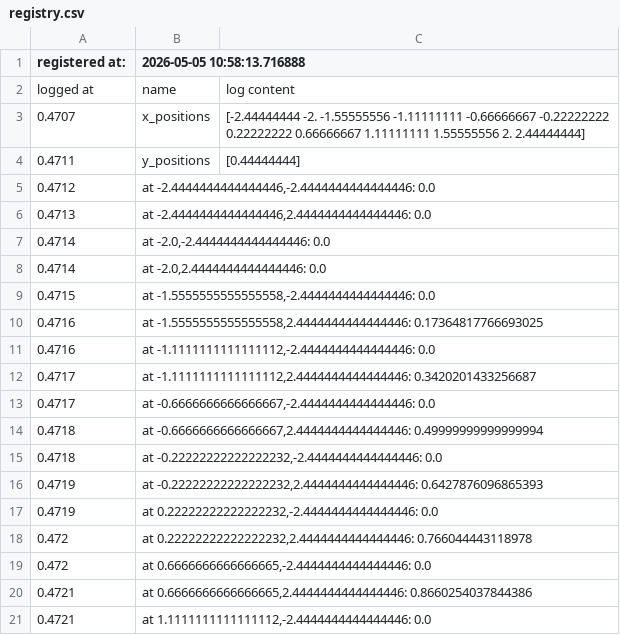
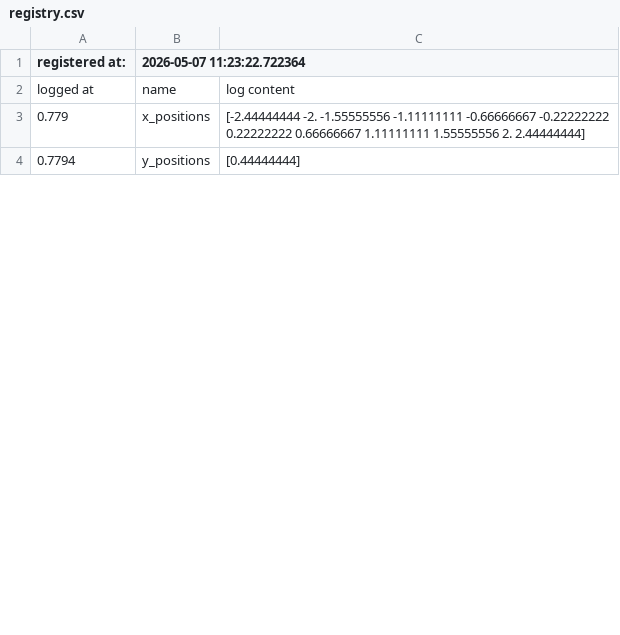
Before and after one commit to David-HaFe/python_sph, a CSV file: utils/registry.csv, drawn as a sheet; only a part is shown; the diff covers the shown part only.

```diff
--- a/utils/registry.csv
+++ b/utils/registry.csv
@@ -1,22 +1,5 @@
-registered at: ,2026-05-05 10:58:13.716888
+registered at: ,2026-05-07 11:23:22.722364
 logged at,name,log content
-0.4707,x_positions,"[-2.44444444 -2.         -1.55555556 -1.11111111 -0.66666667 -0.22222222
-  0.22222222  0.66666667  1.11111111  1.55555556  2.          2.44444444]"
-0.4711,y_positions,[0.44444444]
-0.4712,"at -2.4444444444444446,-2.4444444444444446: 0.0"
-0.4713,"at -2.4444444444444446,2.4444444444444446: 0.0"
-0.4714,"at -2.0,-2.4444444444444446: 0.0"
-0.4714,"at -2.0,2.4444444444444446: 0.0"
-0.4715,"at -1.5555555555555558,-2.4444444444444446: 0.0"
-0.4716,"at -1.5555555555555558,2.4444444444444446: 0.17364817766693025"
-0.4716,"at -1.1111111111111112,-2.4444444444444446: 0.0"
-0.4717,"at -1.1111111111111112,2.4444444444444446: 0.3420201433256687"
-0.4717,"at -0.6666666666666667,-2.4444444444444446: 0.0"
-0.4718,"at -0.6666666666666667,2.4444444444444446: 0.49999999999999994"
-0.4718,"at -0.22222222222222232,-2.4444444444444446: 0.0"
-0.4719,"at -0.22222222222222232,2.4444444444444446: 0.6427876096865393"
-0.4719,"at 0.22222222222222232,-2.4444444444444446: 0.0"
-0.472,"at 0.22222222222222232,2.4444444444444446: 0.766044443118978"
-0.472,"at 0.6666666666666665,-2.4444444444444446: 0.0"
-0.4721,"at 0.6666666666666665,2.4444444444444446: 0.8660254037844386"
-0.4721,"at 1.1111111111111112,-2.4444444444444446: 0.0"
+0.779,x_positions,"[-2.44444444 -2.         -1.55555556 -1.11111111 -0.66666667 -0.22222222
+  0.22222222  0.66666667  1.11111111  1.55555556  2.          2.44444444]"
+0.7794,y_positions,[0.44444444]
```
Also changed, not shown: 1 added row, 27 removed rows and 3 edited cells elsewhere in this file, 8 other files.
